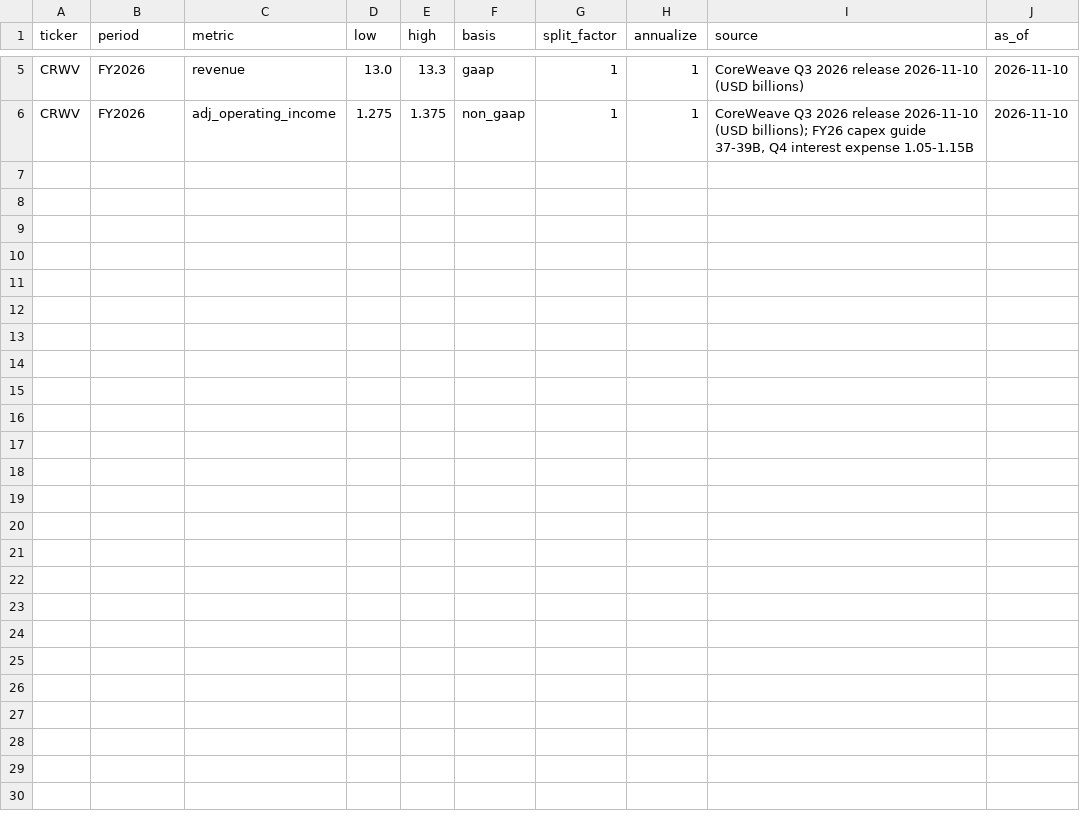
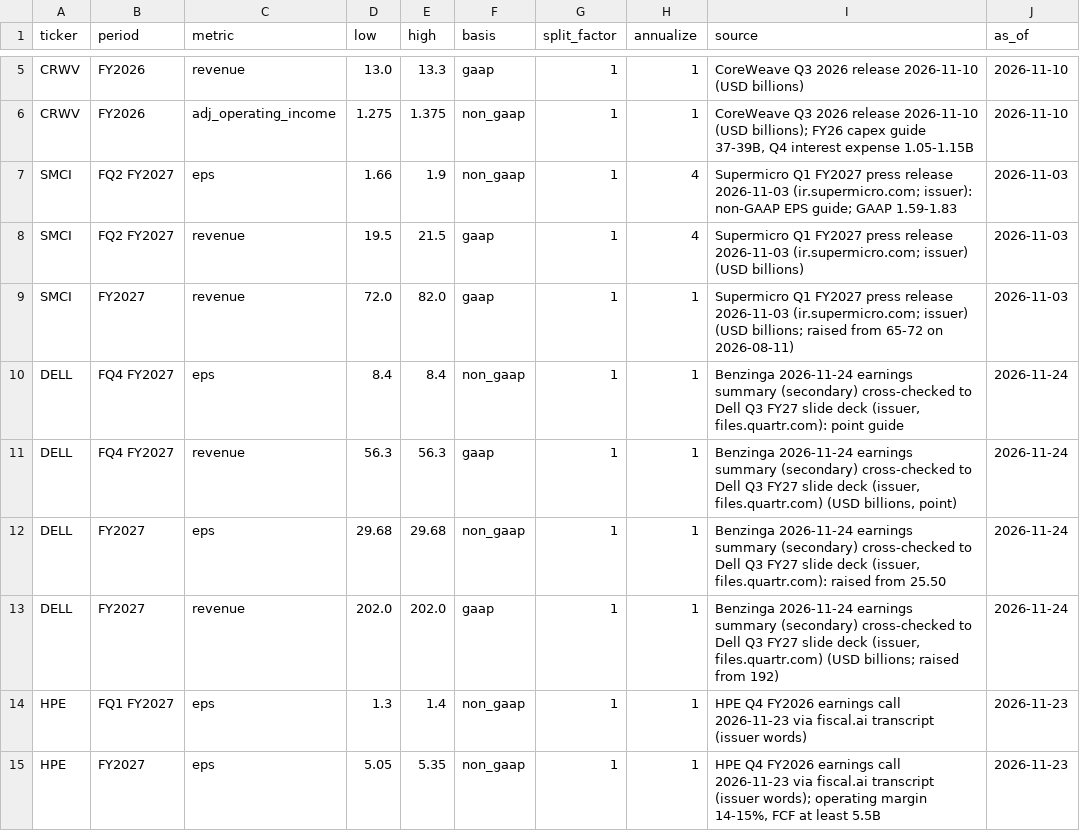
Before and after one commit to whiterosecoffee/_BASKET, a CSV file: research/models/rotation/guidance.csv, drawn as a sheet; only a part is shown, gaps mark what is left out; the diff names each change by its address in the sheet, - before the commit and + after, or states it on an @@ line.

```diff
--- a/research/models/rotation/guidance.csv
+++ b/research/models/rotation/guidance.csv
+row 7: SMCI | FQ2 FY2027 | eps | 1.66 | 1.9 | non_gaap | 1 | 4 | Supermicro Q1 FY2027 press release 2026-11-03 (ir.supermicro.com; issuer): non-GAAP EPS guide; GAAP 1.59-1.83 | 2026-11-03
+row 8: SMCI | FQ2 FY2027 | revenue | 19.5 | 21.5 | gaap | 1 | 4 | Supermicro Q1 FY2027 press release 2026-11-03 (ir.supermicro.com; issuer) (USD billions) | 2026-11-03
+row 9: SMCI | FY2027 | revenue | 72.0 | 82.0 | gaap | 1 | 1 | Supermicro Q1 FY2027 press release 2026-11-03 (ir.supermicro.com; issuer) (USD billions; raised from 65-72 on 2026-08-11) | 2026-11-03
+row 10: DELL | FQ4 FY2027 | eps | 8.4 | 8.4 | non_gaap | 1 | 1 | Benzinga 2026-11-24 earnings summary (secondary) cross-checked to Dell Q3 FY27 slide deck (issuer, files.quartr.com): point guide | 2026-11-24
+row 11: DELL | FQ4 FY2027 | revenue | 56.3 | 56.3 | gaap | 1 | 1 | Benzinga 2026-11-24 earnings summary (secondary) cross-checked to Dell Q3 FY27 slide deck (issuer, files.quartr.com) (USD billions, point) | 2026-11-24
+row 12: DELL | FY2027 | eps | 29.68 | 29.68 | non_gaap | 1 | 1 | Benzinga 2026-11-24 earnings summary (secondary) cross-checked to Dell Q3 FY27 slide deck (issuer, files.quartr.com): raised from 25.50 | 2026-11-24
+row 13: DELL | FY2027 | revenue | 202.0 | 202.0 | gaap | 1 | 1 | Benzinga 2026-11-24 earnings summary (secondary) cross-checked to Dell Q3 FY27 slide deck (issuer, files.quartr.com) (USD billions; raised from 192) | 2026-11-24
+row 14: HPE | FQ1 FY2027 | eps | 1.3 | 1.4 | non_gaap | 1 | 1 | HPE Q4 FY2026 earnings call 2026-11-23 via fiscal.ai transcript (issuer words) | 2026-11-23
+row 15: HPE | FY2027 | eps | 5.05 | 5.35 | non_gaap | 1 | 1 | HPE Q4 FY2026 earnings call 2026-11-23 via fiscal.ai transcript (issuer words); operating margin 14-15%, FCF at least 5.5B | 2026-11-23
```
Also changed, not shown: research/models/rotation/estimates.csv, research/models/rotation/events.csv, 43 other files.
